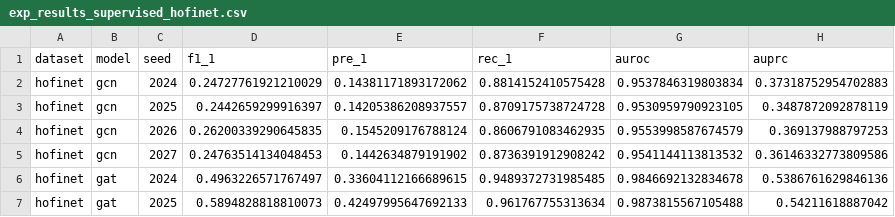
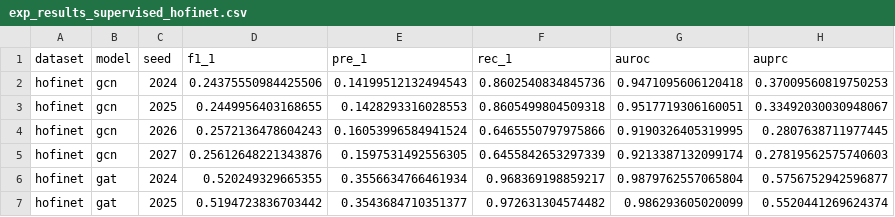
Before and after one commit to sklim84/BEHAViEW, a CSV file: results/exp_results_supervised_hofinet.csv, drawn as a sheet; only a part is shown; the diff covers the shown part only.

Commit message:
Add Gate 1 corrected sweep + supervised baselines (320+48 runs)
Infrastructure:
- scripts/run_main_table.sh — 10 encoders × 4 settings × 4 seeds × 2 datasets
- scripts/run_supervised_baselines.sh — 6 supervised models × 4 seeds × 2 datasets
- scripts/compute_paired_t_test.py — Holm-Bonferroni paired t-tests

Patch:
- models/supervised_baselines.py: replace sklearn train_test_split with
  utils.make_split for paired comparison with BECON SSL on identical
  test indices

Results (corrected 80% holdout, n_test=362,254 for HOFINET, ~412K for AMLworld):
- results/exp_results_hofinet_ab.csv — 160 rows (10×4×4)
- results/exp_results_amlworld.csv — 160 rows (10×4×4)
- results/exp_results_supervised_hofinet.csv — 24 rows (6×4)
- results/exp_results_supervised_amlworld.csv — 24 rows (6×4)
- results/exp_results_paired_t_test.csv — 34 rows (3 tests × 2 datasets)

Backups:
- results/_backup/ — buggy-protocol results (preserved for delta analysis)
- scripts/_backup/ — buggy-protocol scripts (archived)

```diff
--- a/results/exp_results_supervised_hofinet.csv
+++ b/results/exp_results_supervised_hofinet.csv
@@ -1,7 +1,7 @@
 dataset,model,seed,f1_1,pre_1,rec_1,auroc,auprc
-hofinet,gcn,2024,0.24727761921210029,0.14381171893172062,0.8814152410575428,0.9537846319803834,0.37318752954702883
-hofinet,gcn,2025,0.2442659299916397,0.14205386208937557,0.8709175738724728,0.9530959790923105,0.3487872092878119
-hofinet,gcn,2026,0.26200339290645835,0.1545209176788124,0.8606791083462935,0.9553998587674579,0.369137988797253
-hofinet,gcn,2027,0.24763514134048453,0.1442634879191902,0.8736391912908242,0.9541144113813532,0.36146332773809586
-hofinet,gat,2024,0.4963226571767497,0.33604112166689615,0.9489372731985485,0.9846692132834678,0.5386761629846136
-hofinet,gat,2025,0.5894828818810073,0.42497995647692133,0.961767755313634,0.9873815567105488,0.54211618887042
+hofinet,gcn,2024,0.24375550984425506,0.14199512132494543,0.8602540834845736,0.9471095606120418,0.37009560819750253
+hofinet,gcn,2025,0.2449956403168655,0.1428293316028553,0.8605499804509318,0.9517719306160051,0.33492030030948067
+hofinet,gcn,2026,0.2572136478604243,0.16053996584941524,0.6465550797975866,0.9190326405319995,0.2807638711977445
+hofinet,gcn,2027,0.25612648221343876,0.1597531492556305,0.6455842653297339,0.9213387132099174,0.27819562575740603
+hofinet,gat,2024,0.520249329665355,0.3556634766461934,0.968369198859217,0.9879762557065804,0.5756752942596877
+hofinet,gat,2025,0.5194723836703442,0.3543684710351377,0.972631304574482,0.986293605020099,0.5520441269624374
```
Also changed, not shown: 90 edited cells elsewhere in this file, results/exp_results_supervised_amlworld.csv, 29 other files.
